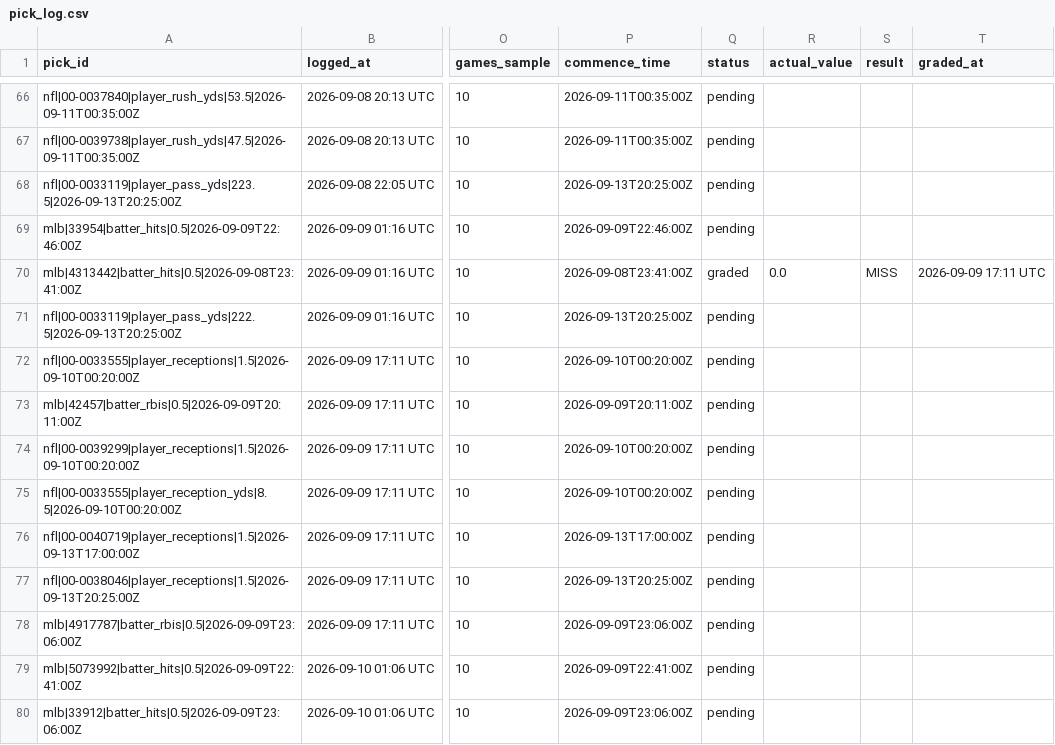
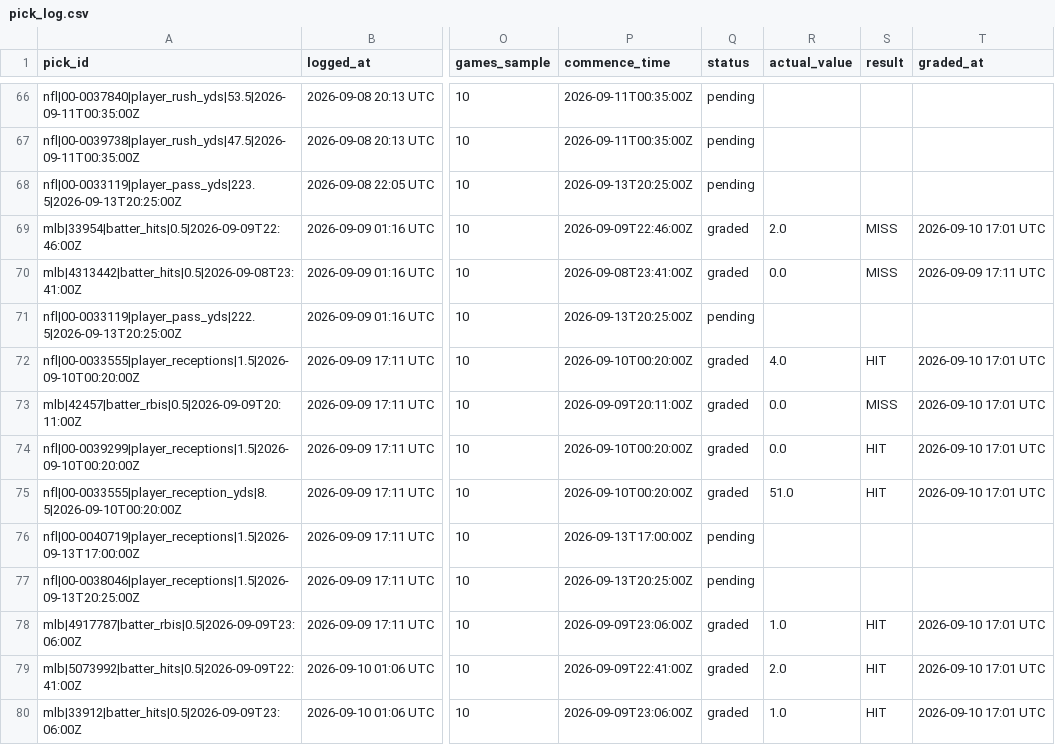
Before and after one commit to idhyanchand67/EdgeFinder, a CSV file: data/pick_log.csv, drawn as a sheet; only a part is shown, gaps mark what is left out; the diff covers the shown part only; the diff names each change by its address in the sheet, - before the commit and + after, or states it on an @@ line.

```diff
--- a/data/pick_log.csv
+++ b/data/pick_log.csv
-Q69 (status): pending
+Q69 (status): graded
-R69 (actual_value): (empty)
+R69 (actual_value): 2.0
-S69 (result): (empty)
+S69 (result): MISS
-T69 (graded_at): (empty)
+T69 (graded_at): 2026-09-10 17:01 UTC
-Q72:Q75 (status): pending
+Q72:Q75 (status): graded
-R72 (actual_value): (empty)
+R72 (actual_value): 4.0
-S72 (result): (empty)
+S72 (result): HIT
-T72:T75 (graded_at): (empty)
+T72:T75 (graded_at): 2026-09-10 17:01 UTC
-R73:R74 (actual_value): (empty)
+R73:R74 (actual_value): 0.0
-S73 (result): (empty)
+S73 (result): MISS
-S74:S75 (result): (empty)
+S74:S75 (result): HIT
-R75 (actual_value): (empty)
+R75 (actual_value): 51.0
-Q78:Q80 (status): pending
+Q78:Q80 (status): graded
-R78 (actual_value): (empty)
+R78 (actual_value): 1.0
-S78:S80 (result): (empty)
+S78:S80 (result): HIT
-T78:T80 (graded_at): (empty)
+T78:T80 (graded_at): 2026-09-10 17:01 UTC
-R79 (actual_value): (empty)
+R79 (actual_value): 2.0
-R80 (actual_value): (empty)
+R80 (actual_value): 1.0
```
Also changed, not shown: 5 added rows and 20 edited cells elsewhere in this file.
